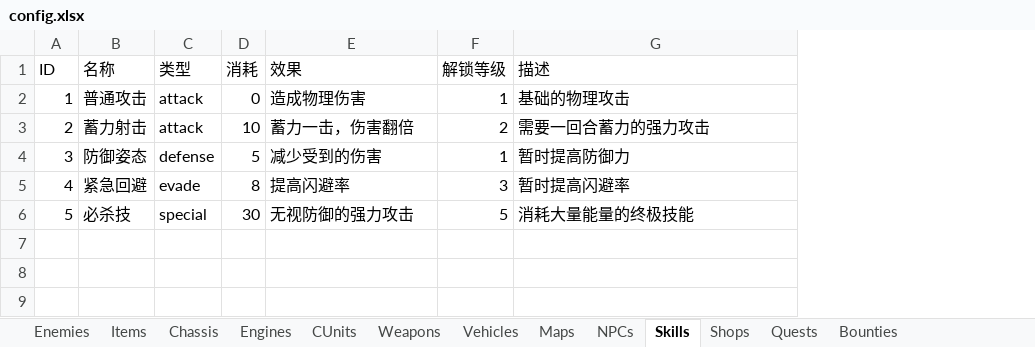
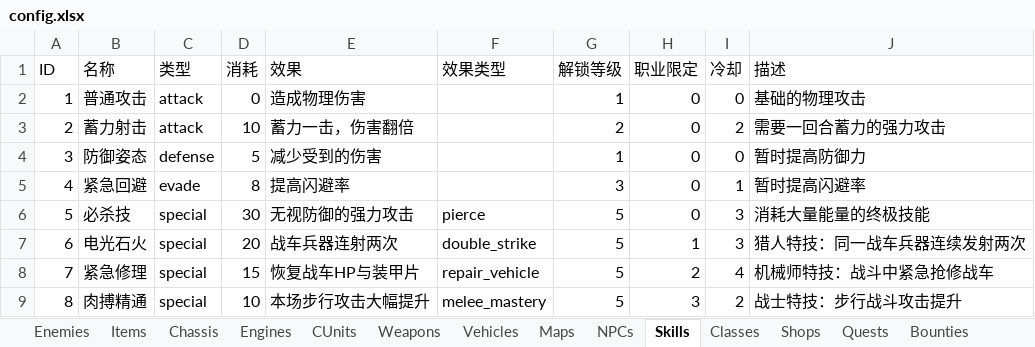
Before and after one commit to siwpan95/game-prototypes, an Excel workbook: config.xlsx, sheet Skills, drawn as a sheet; values as stored, in another font and other column widths than the file's, no borders; the diff names each change by its address in the sheet, - before the commit and + after, or states it on an @@ line.

Commit message:
feat(p1): T2.6 职业与特技——猎人/机械师/战士 + 技能冷却
- 新增 Classes 表（3 职业，MM1-XENO 式设定）：成长率按职业
  （战士 HP+14/攻+4，机械师防御+3，猎人均衡+电光石火）
- Skills 表新增 效果类型/职业限定/冷却 列，扩到 8 个技能
- 职业特技实装：电光石火（战车兵器连射两次，二击 60%）、
  紧急修理（恢复战车 30% HP + 10 装甲片）、肉搏精通
  （本场步行攻击 +30%）；必杀技改为 pierce 无视防御
- 技能冷却系统：使用后进入冷却，普攻/防御/道具/技能行动递减，
  冷却中拒绝使用；战斗结束统一重置（reset_battle_state）
- 新游戏可选职业（对话框 1-3，取消默认猎人）；职业随存档持久化
- take_damage 支持 pierce 参数（无视防御减伤）
- 新增 tests/smoke_class.py（成长率/限定解锁/特技效果/冷却/
  职业存档）；修正 smoke_skill 职业限定断言；全套 13/13 通过

```diff
--- a/config.xlsx (sheet Skills)
+++ b/config.xlsx (sheet Skills)
+sheet tab: Classes
+column F (效果类型), row 6: pierce
+column H (职业限定), rows 2-6: all 0
+column I (冷却), rows 2-6: 0 | 2 | 0 | 1 | 3
+row 7: 6 | 电光石火 | special | 20 | 战车兵器连射两次 | double_strike | 5 | 1 | 3 | 猎人特技：同一战车兵器连续发射两次
+row 8: 7 | 紧急修理 | special | 15 | 恢复战车HP与装甲片 | repair_vehicle | 5 | 2 | 4 | 机械师特技：战斗中紧急抢修战车
+row 9: 8 | 肉搏精通 | special | 10 | 本场步行攻击大幅提升 | melee_mastery | 5 | 3 | 2 | 战士特技：步行战斗攻击提升
```
Also changed, not shown: 10 other files.
